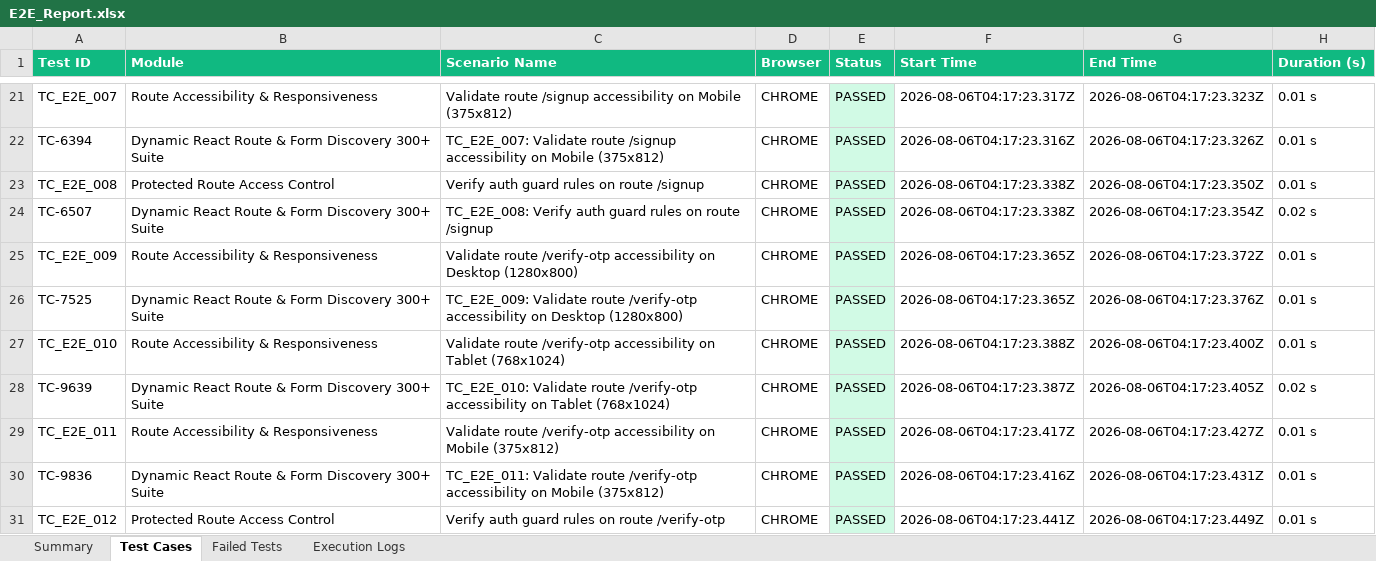
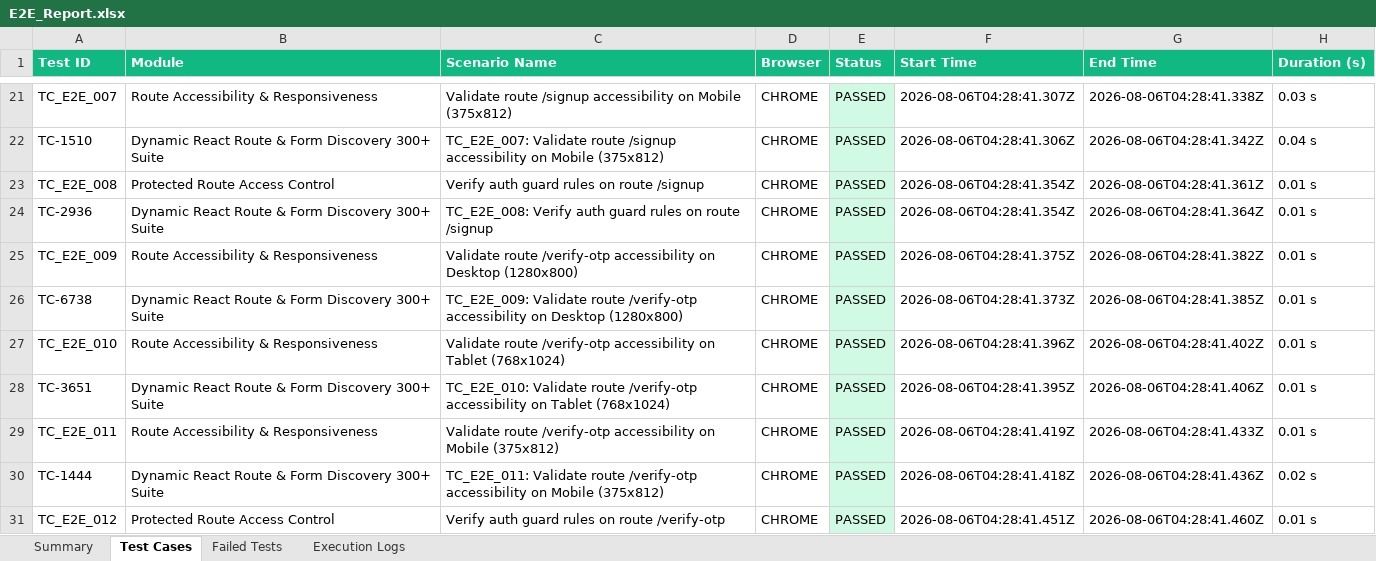
Before and after one commit to MALLELAVENKATAPRAVEENA/AI-BAMP-treatment, an Excel workbook: selenium-e2e/excel/E2E_Report.xlsx, sheet Test Cases, drawn as a sheet; only a part is shown, gaps mark what is left out; values as stored, in another font and other column widths than the file's, no borders; the diff covers the shown part only; the diff names each change by its address in the sheet, - before the commit and + after, or states it on an @@ line.

```diff
--- a/selenium-e2e/excel/E2E_Report.xlsx (sheet Test Cases)
+++ b/selenium-e2e/excel/E2E_Report.xlsx (sheet Test Cases)
-F21 (Start Time): 2026-08-06T04:17:23.317Z
+F21 (Start Time): 2026-08-06T04:28:41.307Z
-G21 (End Time): 2026-08-06T04:17:23.323Z
+G21 (End Time): 2026-08-06T04:28:41.338Z
-H21 (Duration (s)): 0.01 s
+H21 (Duration (s)): 0.03 s
-A22 (Test ID): TC-6394
+A22 (Test ID): TC-1510
-F22 (Start Time): 2026-08-06T04:17:23.316Z
+F22 (Start Time): 2026-08-06T04:28:41.306Z
-G22 (End Time): 2026-08-06T04:17:23.326Z
+G22 (End Time): 2026-08-06T04:28:41.342Z
-H22 (Duration (s)): 0.01 s
+H22 (Duration (s)): 0.04 s
-F23:F24 (Start Time): 2026-08-06T04:17:23.338Z
+F23:F24 (Start Time): 2026-08-06T04:28:41.354Z
-G23 (End Time): 2026-08-06T04:17:23.350Z
+G23 (End Time): 2026-08-06T04:28:41.361Z
-A24 (Test ID): TC-6507
+A24 (Test ID): TC-2936
-G24 (End Time): 2026-08-06T04:17:23.354Z
+G24 (End Time): 2026-08-06T04:28:41.364Z
-H24 (Duration (s)): 0.02 s
+H24 (Duration (s)): 0.01 s
-F25 (Start Time): 2026-08-06T04:17:23.365Z
+F25 (Start Time): 2026-08-06T04:28:41.375Z
-G25 (End Time): 2026-08-06T04:17:23.372Z
+G25 (End Time): 2026-08-06T04:28:41.382Z
-A26 (Test ID): TC-7525
+A26 (Test ID): TC-6738
-F26 (Start Time): 2026-08-06T04:17:23.365Z
+F26 (Start Time): 2026-08-06T04:28:41.373Z
-G26 (End Time): 2026-08-06T04:17:23.376Z
+G26 (End Time): 2026-08-06T04:28:41.385Z
-F27 (Start Time): 2026-08-06T04:17:23.388Z
+F27 (Start Time): 2026-08-06T04:28:41.396Z
-G27 (End Time): 2026-08-06T04:17:23.400Z
+G27 (End Time): 2026-08-06T04:28:41.402Z
-A28 (Test ID): TC-9639
+A28 (Test ID): TC-3651
-F28 (Start Time): 2026-08-06T04:17:23.387Z
+F28 (Start Time): 2026-08-06T04:28:41.395Z
-G28 (End Time): 2026-08-06T04:17:23.405Z
+G28 (End Time): 2026-08-06T04:28:41.406Z
-H28 (Duration (s)): 0.02 s
+H28 (Duration (s)): 0.01 s
-F29 (Start Time): 2026-08-06T04:17:23.417Z
+F29 (Start Time): 2026-08-06T04:28:41.419Z
-G29 (End Time): 2026-08-06T04:17:23.427Z
+G29 (End Time): 2026-08-06T04:28:41.433Z
-A30 (Test ID): TC-9836
+A30 (Test ID): TC-1444
-F30 (Start Time): 2026-08-06T04:17:23.416Z
+F30 (Start Time): 2026-08-06T04:28:41.418Z
-G30 (End Time): 2026-08-06T04:17:23.431Z
+G30 (End Time): 2026-08-06T04:28:41.436Z
-H30 (Duration (s)): 0.01 s
+H30 (Duration (s)): 0.02 s
-F31 (Start Time): 2026-08-06T04:17:23.441Z
+F31 (Start Time): 2026-08-06T04:28:41.451Z
-G31 (End Time): 2026-08-06T04:17:23.449Z
+G31 (End Time): 2026-08-06T04:28:41.460Z
```
Also changed, not shown: 1672 edited cells and cell formats elsewhere in this sheet, sheet Execution Logs, sheet Failed Tests, sheet Summary, 3 other files.
